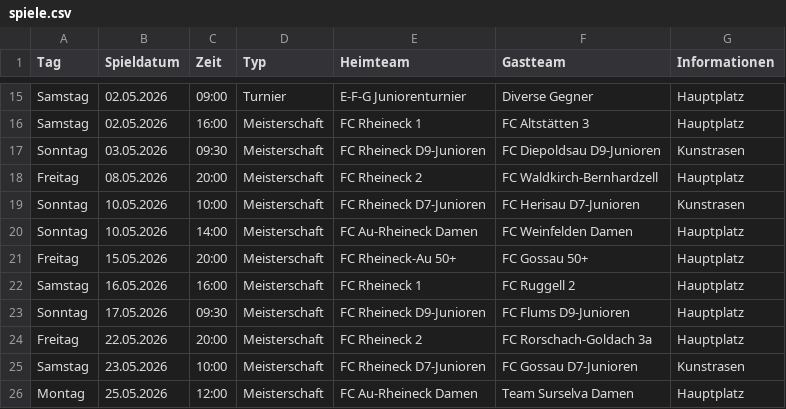
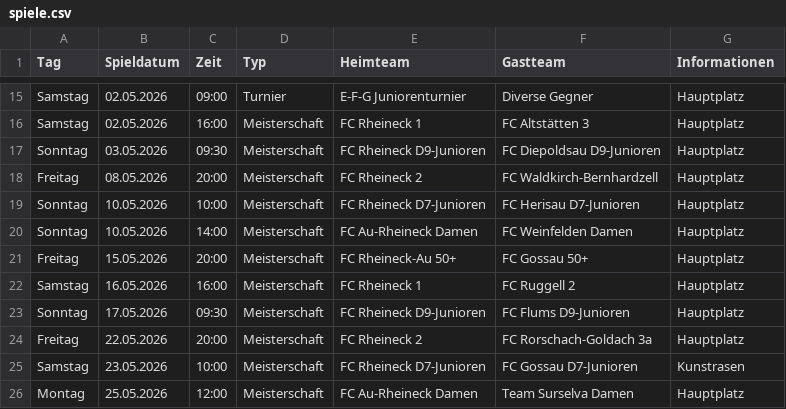
Before and after one commit to marsl21/heimspiele, a CSV file: spiele.csv, drawn as a sheet; only a part is shown, gaps mark what is left out.

Commit message:
Add files via upload

```diff
--- a/spiele.csv
+++ b/spiele.csv
@@ -16,5 +16,5 @@ Samstag;02.05.2026;09:00;Turnier;E-F-G Juniorenturnier;Diverse Gegner;Hauptplatz
 Samstag;02.05.2026;16:00;Meisterschaft;FC Rheineck 1;FC Altstätten 3;Hauptplatz
-Sonntag;03.05.2026;09:30;Meisterschaft;FC Rheineck D9-Junioren;FC Diepoldsau D9-Junioren;Kunstrasen
+Sonntag;03.05.2026;09:30;Meisterschaft;FC Rheineck D9-Junioren;FC Diepoldsau D9-Junioren;Hauptplatz
 Freitag;08.05.2026;20:00;Meisterschaft;FC Rheineck 2;FC Waldkirch-Bernhardzell;Hauptplatz
-Sonntag;10.05.2026;10:00;Meisterschaft;FC Rheineck D7-Junioren;FC Herisau D7-Junioren;Kunstrasen
+Sonntag;10.05.2026;10:00;Meisterschaft;FC Rheineck D7-Junioren;FC Herisau D7-Junioren;Hauptplatz
 Sonntag;10.05.2026;14:00;Meisterschaft;FC Au-Rheineck Damen;FC Weinfelden Damen;Hauptplatz
```
